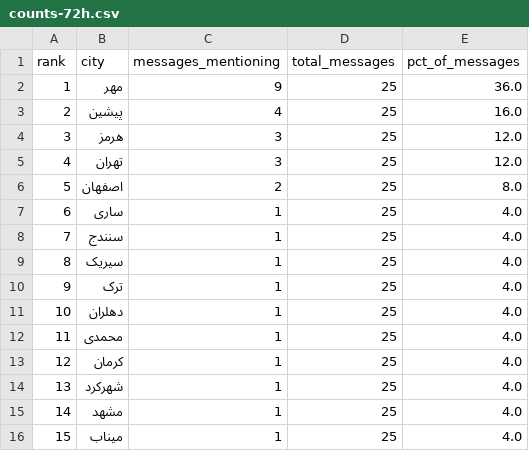
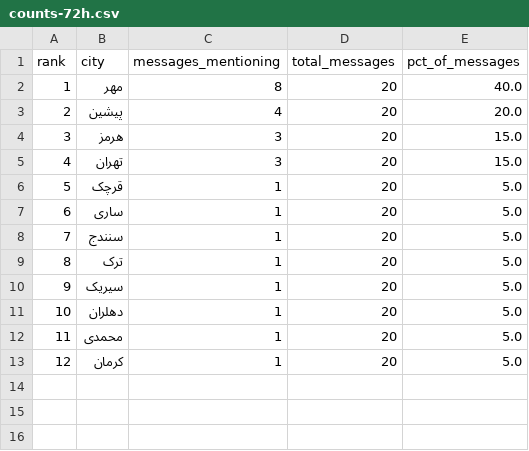
Before and after one commit to Baggiest/ZADAN, a CSV file: public/sample/counts-72h.csv, drawn as a sheet; removed rows and columns are numbered as before the commit, all else as after; the diff names each change by its address in the sheet, - before the commit and + after, or states it on an @@ line.

```diff
--- a/public/sample/counts-72h.csv
+++ b/public/sample/counts-72h.csv
-C2 (messages_mentioning): 9
+C2 (messages_mentioning): 8
-D2:D5 (total_messages): 25
+D2:D5 (total_messages): 20
-E2 (pct_of_messages): 36.0
+E2 (pct_of_messages): 40.0
-E3 (pct_of_messages): 16.0
+E3 (pct_of_messages): 20.0
-E4:E5 (pct_of_messages): 12.0
+E4:E5 (pct_of_messages): 15.0
-row 6: 5 | اصفهان | 2 | 25 | 8.0
+row 6: 5 | قرچک | 1 | 20 | 5.0
-D7:D8 (total_messages): 25
+D7:D8 (total_messages): 20
-E7:E8 (pct_of_messages): 4.0
+E7:E8 (pct_of_messages): 5.0
-row 9: 8 | سیریک | 1 | 25 | 4.0
@@ column A (rank) renumbered in row 9 @@
-D9 (total_messages): 25
+D9 (total_messages): 20
-E9 (pct_of_messages): 4.0
+E9 (pct_of_messages): 5.0
+row 10: 9 | سیریک | 1 | 20 | 5.0
-D11:D13 (total_messages): 25
+D11:D13 (total_messages): 20
-E11:E13 (pct_of_messages): 4.0
+E11:E13 (pct_of_messages): 5.0
-row 14: 13 | شهرکرد | 1 | 25 | 4.0
-row 15: 14 | مشهد | 1 | 25 | 4.0
-row 16: 15 | میناب | 1 | 25 | 4.0
```
Also changed, not shown: counts.csv, public/sample/counts-48h.csv, 2 other files.
